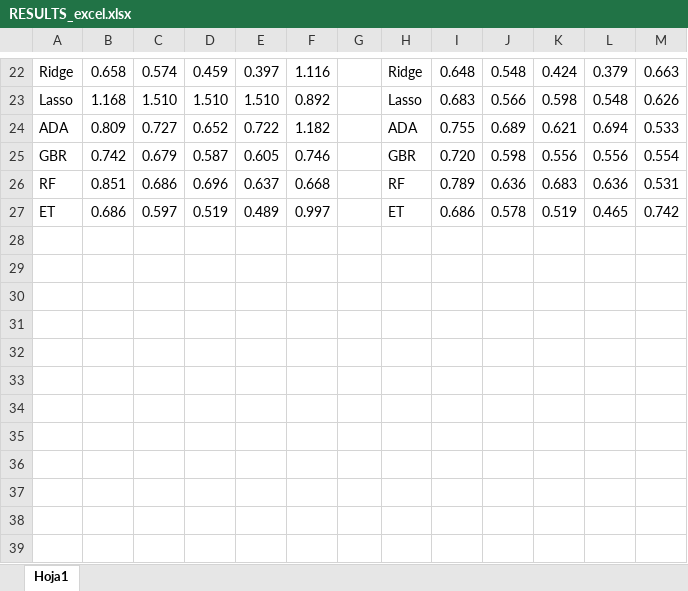
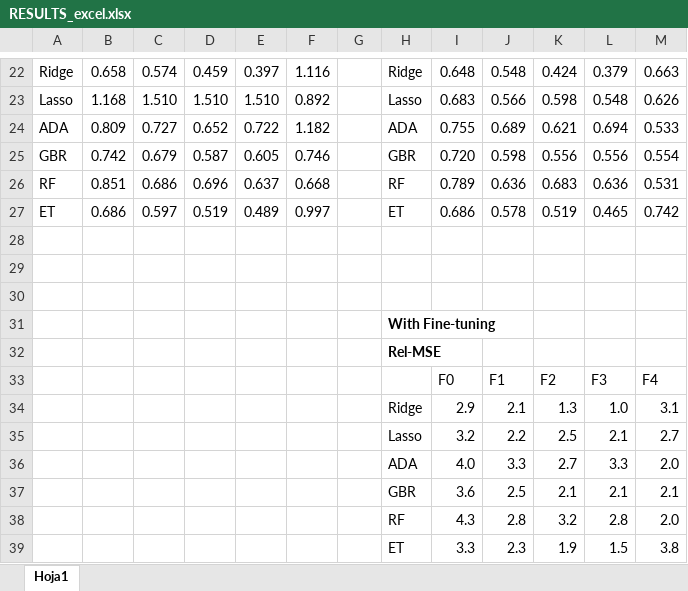
Before and after one commit to osmarbolivar/High-Freq-Inflation-Forecast-2SML, an Excel workbook: RESULTS_excel.xlsx, sheet Hoja1, drawn as a sheet; only a part is shown, gaps mark what is left out; values as stored, in another font and other column widths than the file's, no borders; conditional formats not drawn; the diff names each change by its address in the sheet, - before the commit and + after, or states it on an @@ line.

```diff
--- a/RESULTS_excel.xlsx (sheet Hoja1)
+++ b/RESULTS_excel.xlsx (sheet Hoja1)
+row 28: (empty)
+row 29: (empty)
+row 30: (empty)
+row 31:  |  |  |  |  |  |  | With Fine-tuning
+row 32:  |  |  |  |  |  |  | Rel-MSE
+row 33:  |  |  |  |  |  |  |  | F0 | F1 | F2 | F3 | F4
+row 34:  |  |  |  |  |  |  | Ridge | 2.9 | 2.1 | 1.3 | 1.0 | 3.1
+row 35:  |  |  |  |  |  |  | Lasso | 3.2 | 2.2 | 2.5 | 2.1 | 2.7
+row 36:  |  |  |  |  |  |  | ADA | 4.0 | 3.3 | 2.7 | 3.3 | 2.0
+row 37:  |  |  |  |  |  |  | GBR | 3.6 | 2.5 | 2.1 | 2.1 | 2.1
+row 38:  |  |  |  |  |  |  | RF | 4.3 | 2.8 | 3.2 | 2.8 | 2.0
+row 39:  |  |  |  |  |  |  | ET | 3.3 | 2.3 | 1.9 | 1.5 | 3.8
```
Also changed, not shown: 21 other files.
